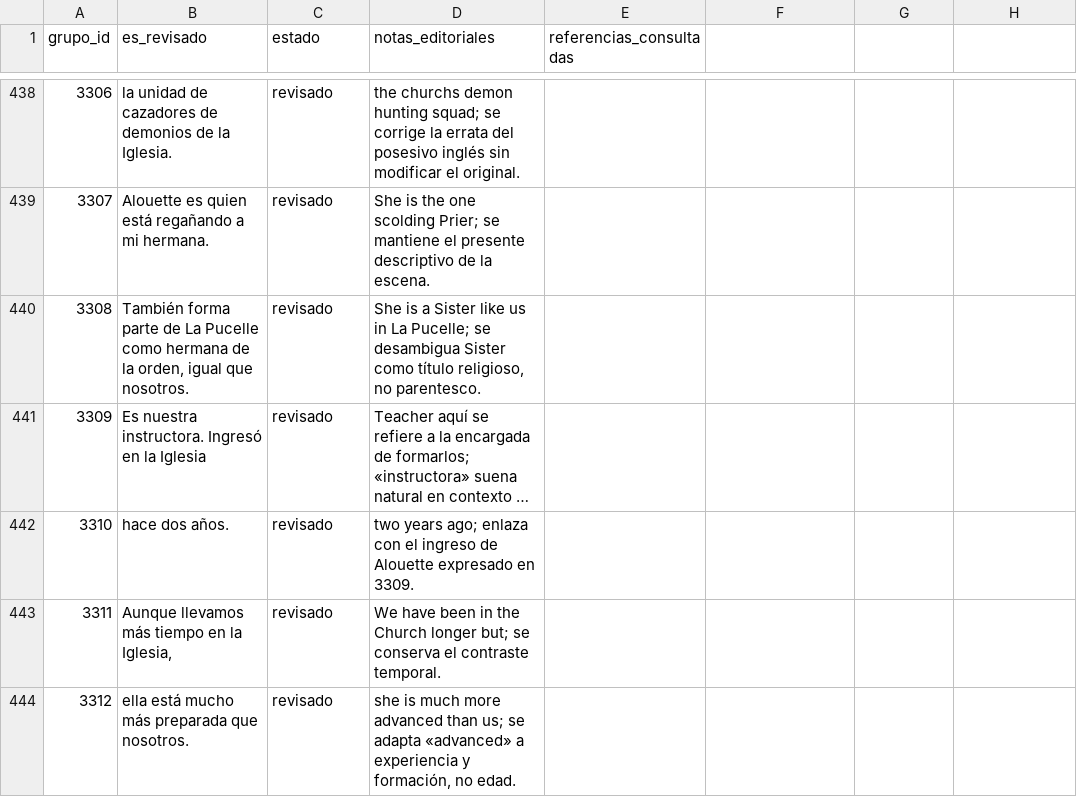
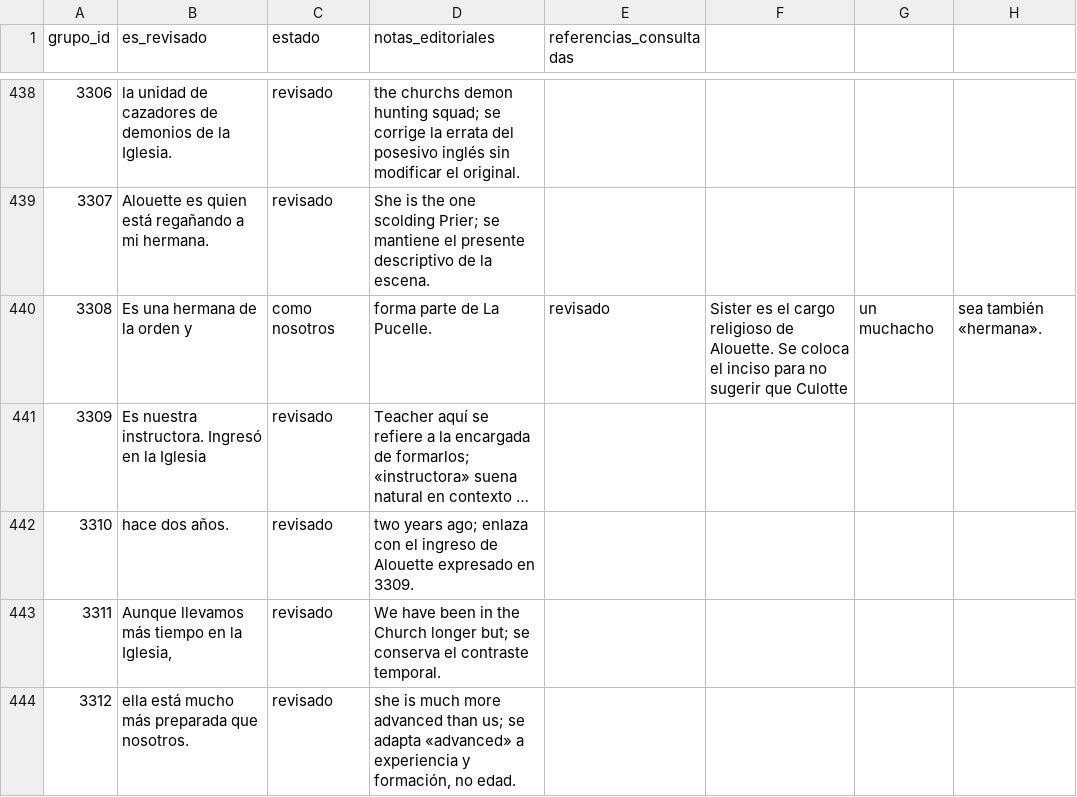
Before and after one commit to ARivas3008/la-pucelle-ragnarok-localizacion, a CSV file: corpus/02/revision.csv, drawn as a sheet; only a part is shown, gaps mark what is left out; long unchanged cells end in …; the diff names each change by its address in the sheet, - before the commit and + after, or states it on an @@ line.

Commit message:
Corpus 02: precisar cargo religioso de Alouette en grupo 3308

```diff
--- a/corpus/02/revision.csv
+++ b/corpus/02/revision.csv
-B440 (es_revisado): También forma parte de La Pucelle como hermana de la orden, igual que nosotros.
+B440 (es_revisado): Es una hermana de la orden y
-C440 (estado): revisado
+C440 (estado): como nosotros
-D440 (notas_editoriales): She is a Sister like us in La Pucelle; se desambigua Sister como título religioso, no parentesco.
+D440 (notas_editoriales): forma parte de La Pucelle.
-E440 (referencias_consultadas): (empty)
+E440 (referencias_consultadas): revisado
-F440: (empty)
+F440: Sister es el cargo religioso de Alouette. Se coloca el inciso para no sugerir que Culotte
-G440: (empty)
+G440: un muchacho
-H440: (empty)
+H440: sea también «hermana».
```
